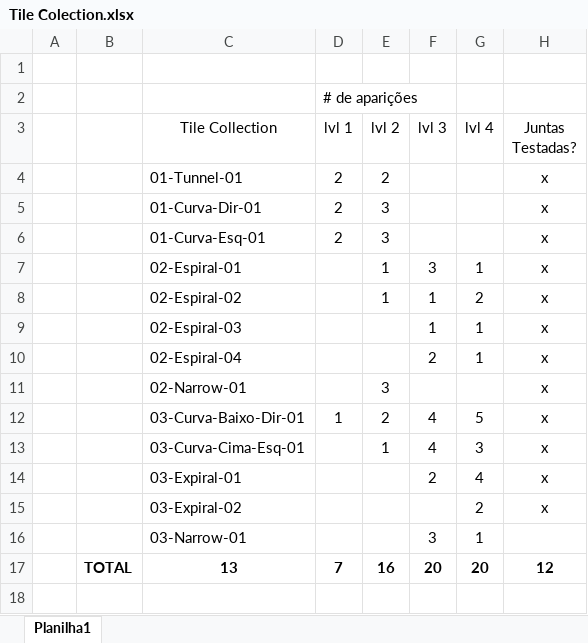
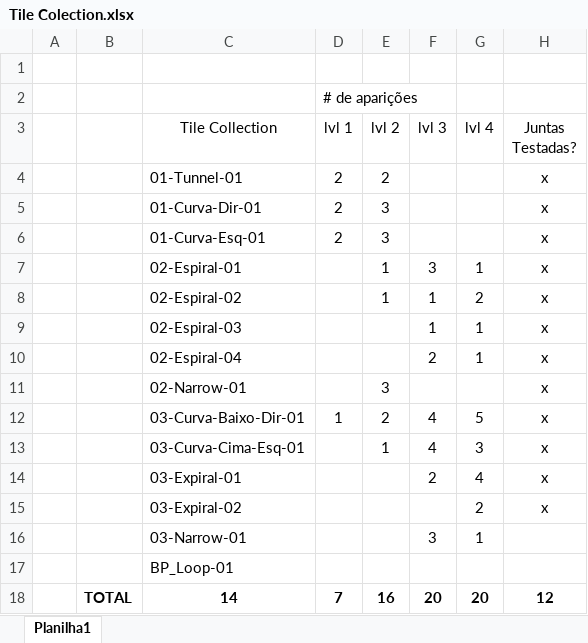
Before and after one commit to Southern-Island/Photonic, an Excel workbook: Excel/Tile Colection.xlsx, sheet Planilha1, drawn as a sheet; values as stored, in another font and other column widths than the file's, no borders; addresses are those after the commit; the diff names each change by its address in the sheet, - before the commit and + after, or states it on an @@ line.

Commit message:
Fixing loop bug

```diff
--- a/Excel/Tile Colection.xlsx (sheet Planilha1)
+++ b/Excel/Tile Colection.xlsx (sheet Planilha1)
+row 17:  |  | BP_Loop-01
-C18 (Tile Collection): 13
+C18 (Tile Collection): 14
```
Also changed, not shown: formulas that keep their value, 3 other files.
